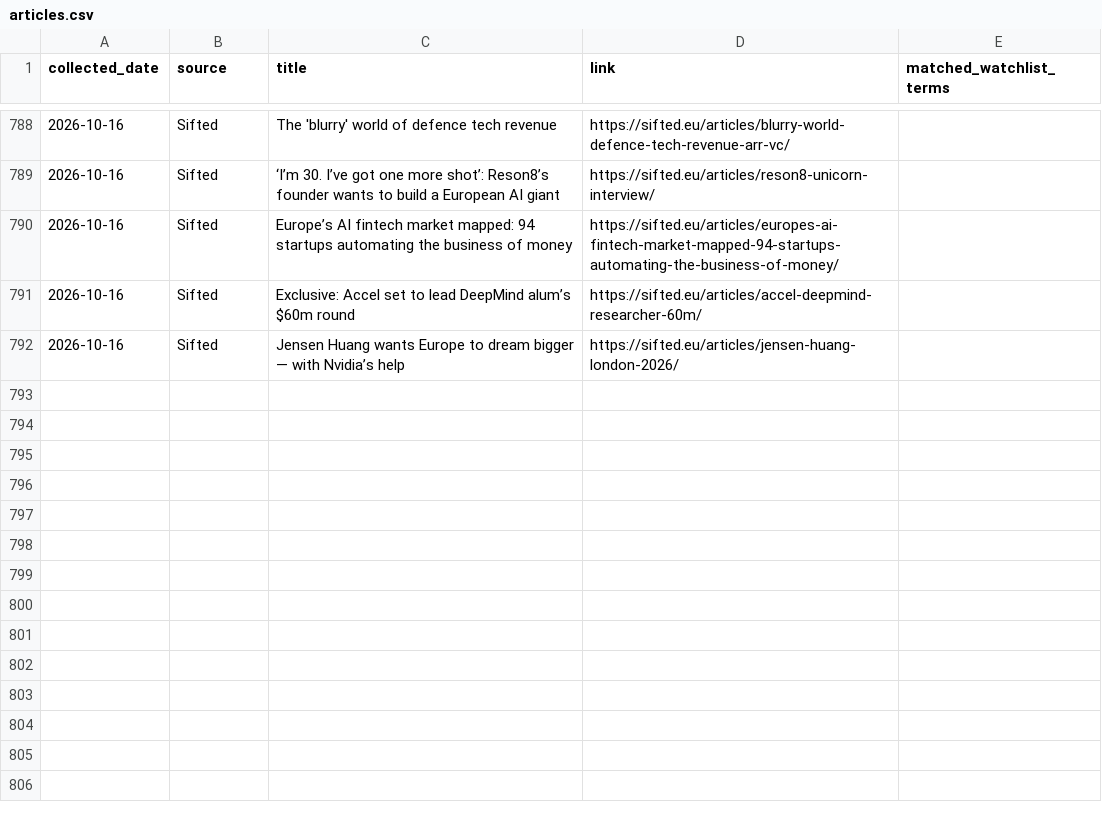
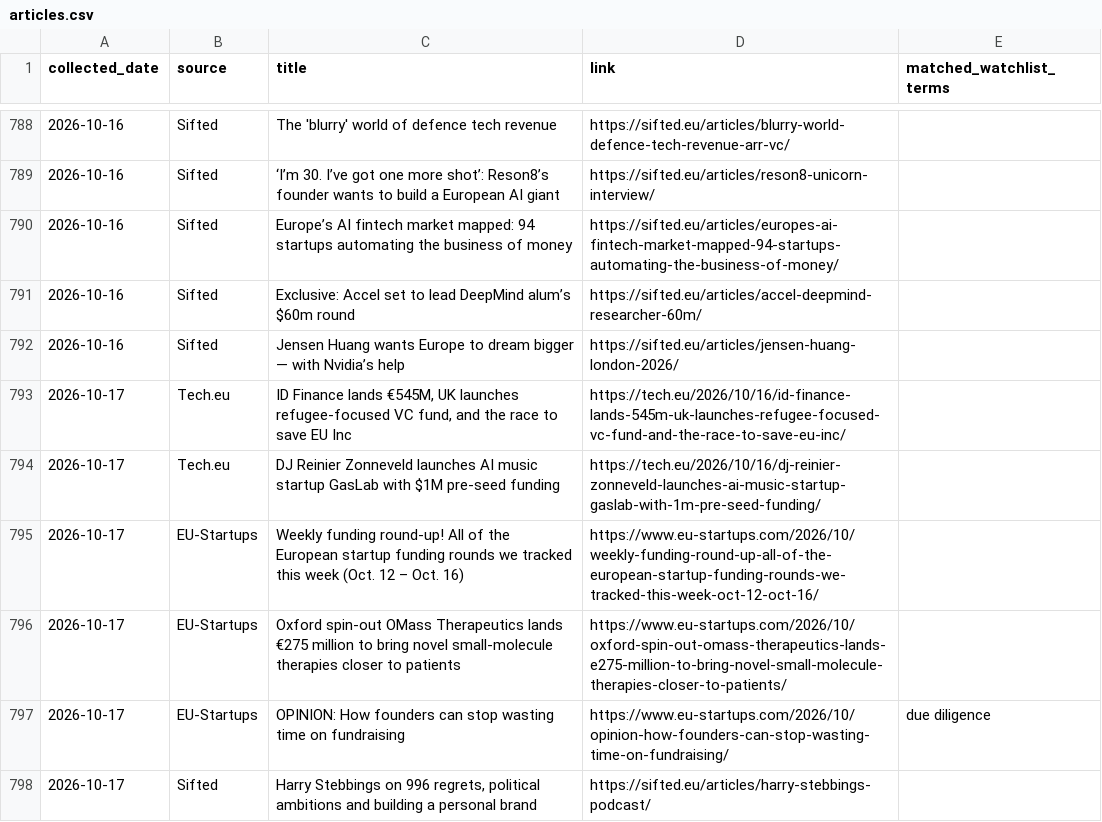
Before and after one commit to trpelka/trend-monitor, a CSV file: data/articles.csv, drawn as a sheet; only a part is shown, gaps mark what is left out; the diff names each change by its address in the sheet, - before the commit and + after, or states it on an @@ line.

```diff
--- a/data/articles.csv
+++ b/data/articles.csv
+row 793: 2026-10-17 | Tech.eu | ID Finance lands €545M, UK launches refugee-focused VC fund, and the race to save EU Inc | https://tech.eu/2026/10/16/id-finance-lands-545m-uk-launches-refugee-focused-vc-fund-and-the-race-to-save-eu-inc/
+row 794: 2026-10-17 | Tech.eu | DJ Reinier Zonneveld launches AI music startup GasLab with $1M pre-seed funding | https://tech.eu/2026/10/16/dj-reinier-zonneveld-launches-ai-music-startup-gaslab-with-1m-pre-seed-funding/
+row 795: 2026-10-17 | EU-Startups | Weekly funding round-up! All of the European startup funding rounds we tracked this week (Oct. 12 – Oct. 16) | https://www.eu-startups.com/2026/10/weekly-funding-round-up-all-of-the-european-startup-funding-rounds-we-tracked-this-week-oct-12-oct-16/
+row 796: 2026-10-17 | EU-Startups | Oxford spin-out OMass Therapeutics lands €275 million to bring novel small-molecule therapies closer to patients | https://www.eu-startups.com/2026/10/oxford-spin-out-omass-therapeutics-lands-e275-million-to-bring-novel-small-molecule-therapies-closer-to-patients/
+row 797: 2026-10-17 | EU-Startups | OPINION: How founders can stop wasting time on fundraising | https://www.eu-startups.com/2026/10/opinion-how-founders-can-stop-wasting-time-on-fundraising/ | due diligence
+row 798: 2026-10-17 | Sifted | Harry Stebbings on 996 regrets, political ambitions and building a personal brand | https://sifted.eu/articles/harry-stebbings-podcast/
```
Also changed, not shown: data/trends.csv, 2 other files.
